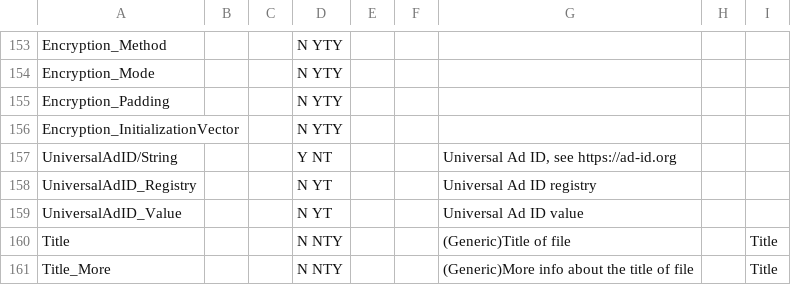
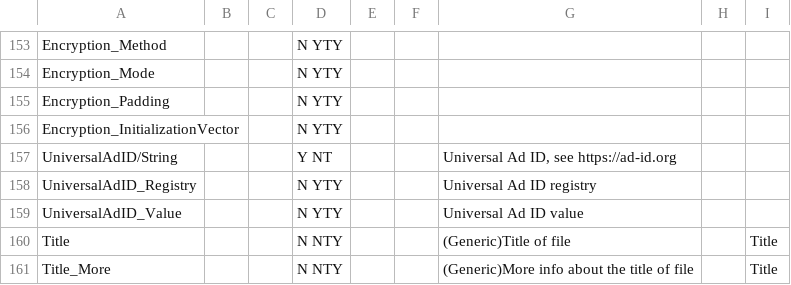
Before and after one commit to MediaArea/MediaInfoLib, a CSV file: Source/Resource/Text/Stream/General.csv, drawn as a sheet; only a part is shown, gaps mark what is left out.

```diff
--- a/Source/Resource/Text/Stream/General.csv
+++ b/Source/Resource/Text/Stream/General.csv
@@ -157,4 +157,4 @@ Encryption_InitializationVector;;;N YTY;;;;;
 UniversalAdID/String;;;Y NT;;;Universal Ad ID, see https://ad-id.org
-UniversalAdID_Registry;;;N YT;;;Universal Ad ID registry
-UniversalAdID_Value;;;N YT;;;Universal Ad ID value
+UniversalAdID_Registry;;;N YTY;;;Universal Ad ID registry
+UniversalAdID_Value;;;N YTY;;;Universal Ad ID value
 Title;;;N NTY;;;(Generic)Title of file;;Title
```
Also changed, not shown: 1 other file.
